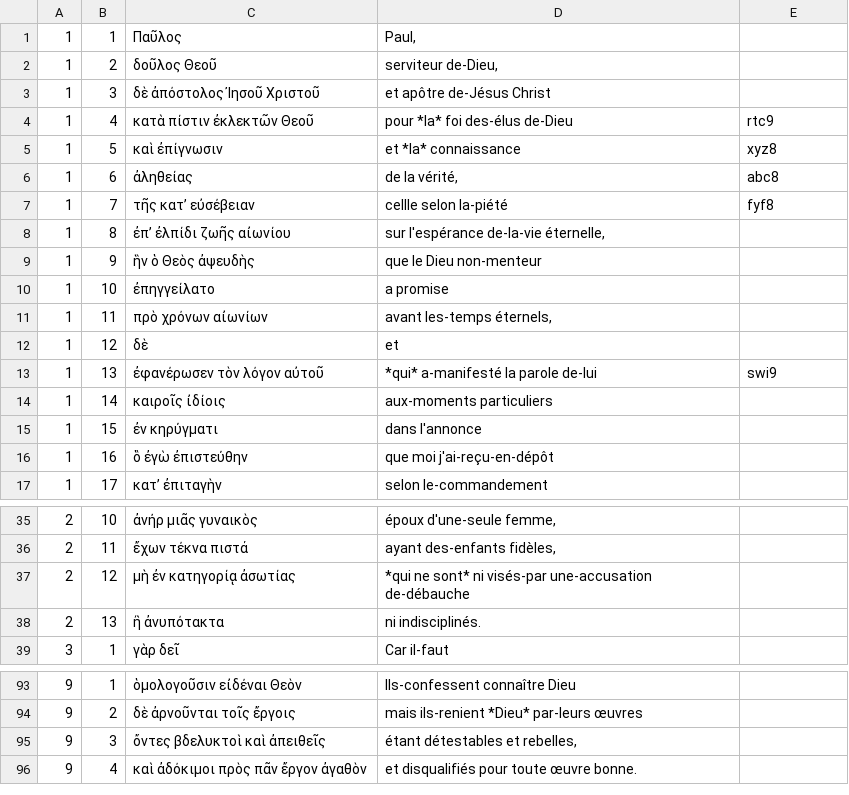
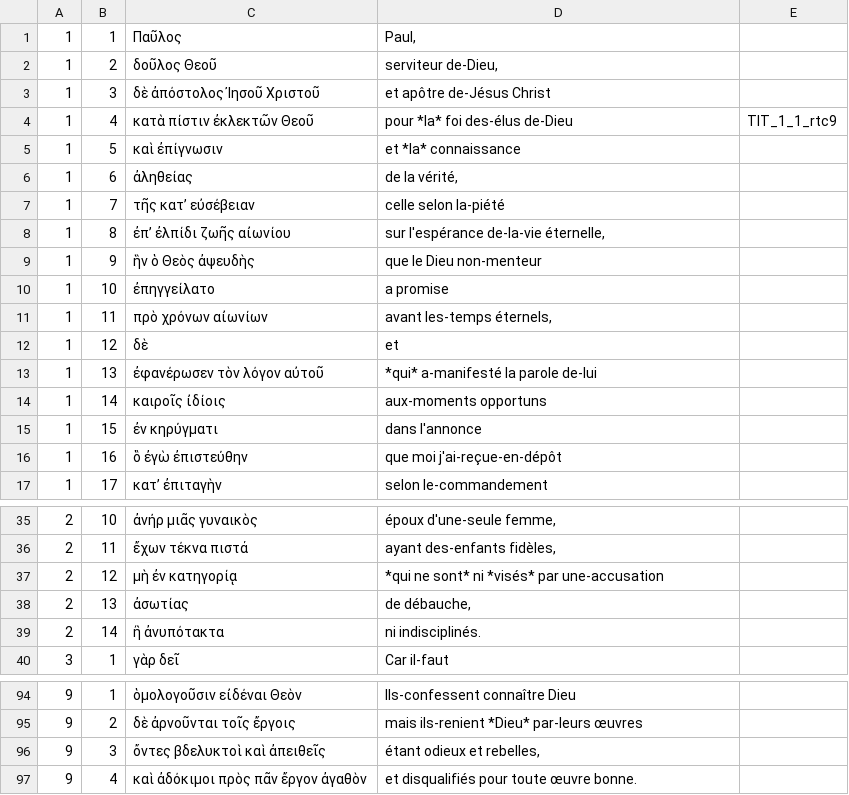
Before and after one commit to mvh-solutions/jxl-pdf, a TSV file: data/jxl2note/TIT.tsv, drawn as a sheet; only a part is shown, gaps mark what is left out; addresses are those after the commit; the diff names each change by its address in the sheet, - before the commit and + after, or states it on an @@ line.

```diff
--- a/data/jxl2note/TIT.tsv
+++ b/data/jxl2note/TIT.tsv
-E4: rtc9
+E4: TIT_1_1_rtc9
-E5: xyz8
+E5: (empty)
-E6: abc8
+E6: (empty)
-D7: cellle selon la-piété
+D7: celle selon la-piété
-E7: fyf8
+E7: (empty)
-E13: swi9
+E13: (empty)
-D14: aux-moments particuliers
+D14: aux-moments opportuns
-D16: que moi j'ai-reçu-en-dépôt
+D16: que moi j'ai-reçue-en-dépôt
-C37: μὴ ἐν κατηγορίᾳ ἀσωτίας
+C37: μὴ ἐν κατηγορίᾳ
-D37: …sont* ni visés-par une-accusation de-débauche
+D37: …sont* ni *visés* par une-accusation
+row 38: 2 | 13 | ἀσωτίας | de débauche,
-B39: 13
+B39: 14
-D96: étant détestables et rebelles,
+D96: étant odieux et rebelles,
```
Also changed, not shown: 5 other files.
